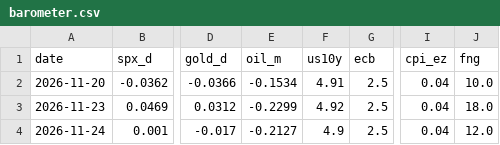
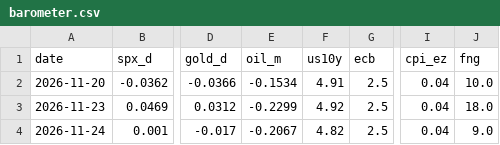
Before and after one commit to maxim91136/3kings, a CSV file: data/barometer.csv, drawn as a sheet; only a part is shown, gaps mark what is left out; the diff names each change by its address in the sheet, - before the commit and + after, or states it on an @@ line.

```diff
--- a/data/barometer.csv
+++ b/data/barometer.csv
-E4 (oil_m): -0.2127
+E4 (oil_m): -0.2067
-F4 (us10y): 4.9
+F4 (us10y): 4.82
-J4 (fng): 12.0
+J4 (fng): 9.0
```
Also changed, not shown: data/elite.csv, data/elite_home.csv, 10 other files.
